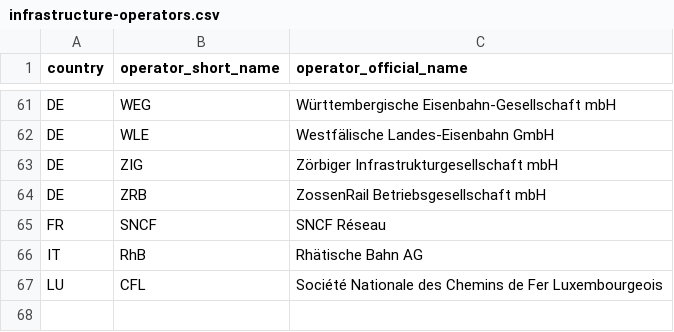
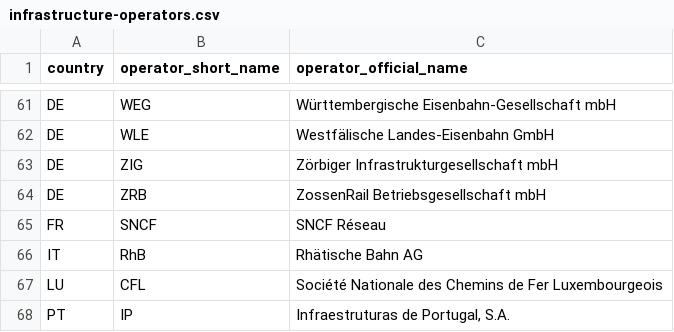
Before and after one commit to OpenRailwayMap/railway-operators, a CSV file: infrastructure-operators.csv, drawn as a sheet; only a part is shown, gaps mark what is left out.

Commit message:
Add Portuguese infrastructure manager.
Enclosed in quote marks due to comma in name.

```diff
--- a/infrastructure-operators.csv
+++ b/infrastructure-operators.csv
@@ -67 +67,2 @@ IT,RhB,Rhätische Bahn AG
 LU,CFL,Société Nationale des Chemins de Fer Luxembourgeois
+PT,IP,"Infraestruturas de Portugal, S.A."
```
